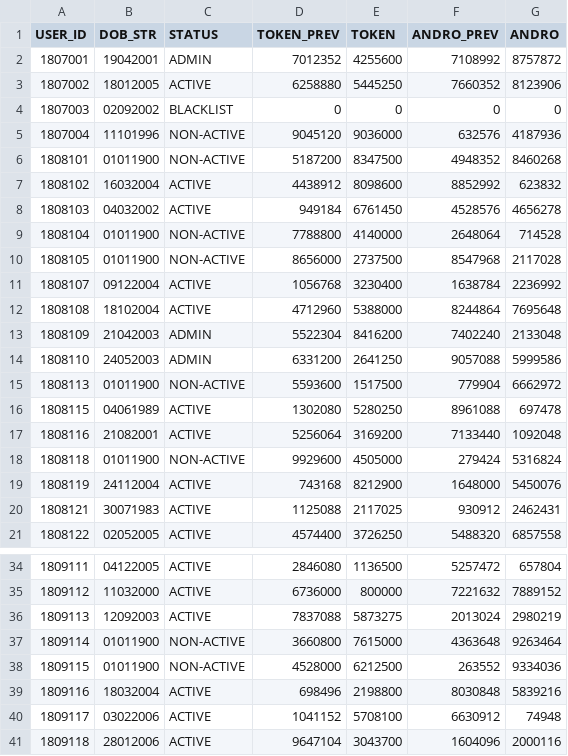
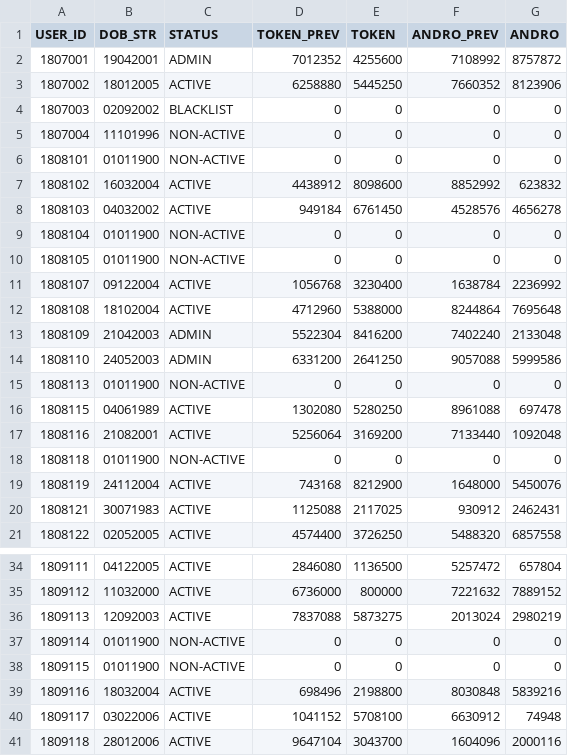
Before and after one commit to prtmaars/DCP-Addons-Tokenizer, a CSV file: tokenizer.csv, drawn as a sheet; only a part is shown, gaps mark what is left out; the diff covers the shown part only.

Commit message:
Update tokenizer.csv

```diff
--- a/tokenizer.csv
+++ b/tokenizer.csv
@@ -4,8 +4,8 @@ USER_ID,DOB_STR,STATUS,TOKEN_PREV,TOKEN,ANDRO_PREV,ANDRO
 1807003,02092002,BLACKLIST,0,0,0,0
-1807004,11101996,NON-ACTIVE,9045120,9036000,632576,4187936
-1808101,01011900,NON-ACTIVE,5187200,8347500,4948352,8460268
+1807004,11101996,NON-ACTIVE,0,0,0,0
+1808101,01011900,NON-ACTIVE,0,0,0,0
 1808102,16032004,ACTIVE,4438912,8098600,8852992,623832
 1808103,04032002,ACTIVE,949184,6761450,4528576,4656278
-1808104,01011900,NON-ACTIVE,7788800,4140000,2648064,714528
-1808105,01011900,NON-ACTIVE,8656000,2737500,8547968,2117028
+1808104,01011900,NON-ACTIVE,0,0,0,0
+1808105,01011900,NON-ACTIVE,0,0,0,0
 1808107,09122004,ACTIVE,1056768,3230400,1638784,2236992
@@ -14,6 +14,6 @@ USER_ID,DOB_STR,STATUS,TOKEN_PREV,TOKEN,ANDRO_PREV,ANDRO
 1808110,24052003,ADMIN,6331200,2641250,9057088,5999586
-1808113,01011900,NON-ACTIVE,5593600,1517500,779904,6662972
+1808113,01011900,NON-ACTIVE,0,0,0,0
 1808115,04061989,ACTIVE,1302080,5280250,8961088,697478
 1808116,21082001,ACTIVE,5256064,3169200,7133440,1092048
-1808118,01011900,NON-ACTIVE,9929600,4505000,279424,5316824
+1808118,01011900,NON-ACTIVE,0,0,0,0
 1808119,24112004,ACTIVE,743168,8212900,1648000,5450076
@@ -36,4 +36,4 @@ USER_ID,DOB_STR,STATUS,TOKEN_PREV,TOKEN,ANDRO_PREV,ANDRO
 1809113,12092003,ACTIVE,7837088,5873275,2013024,2980219
-1809114,01011900,NON-ACTIVE,3660800,7615000,4363648,9263464
-1809115,01011900,NON-ACTIVE,4528000,6212500,263552,9334036
+1809114,01011900,NON-ACTIVE,0,0,0,0
+1809115,01011900,NON-ACTIVE,0,0,0,0
 1809116,18032004,ACTIVE,698496,2198800,8030848,5839216
```
Also changed, not shown: 1 added row and 88 edited cells elsewhere in this file.
